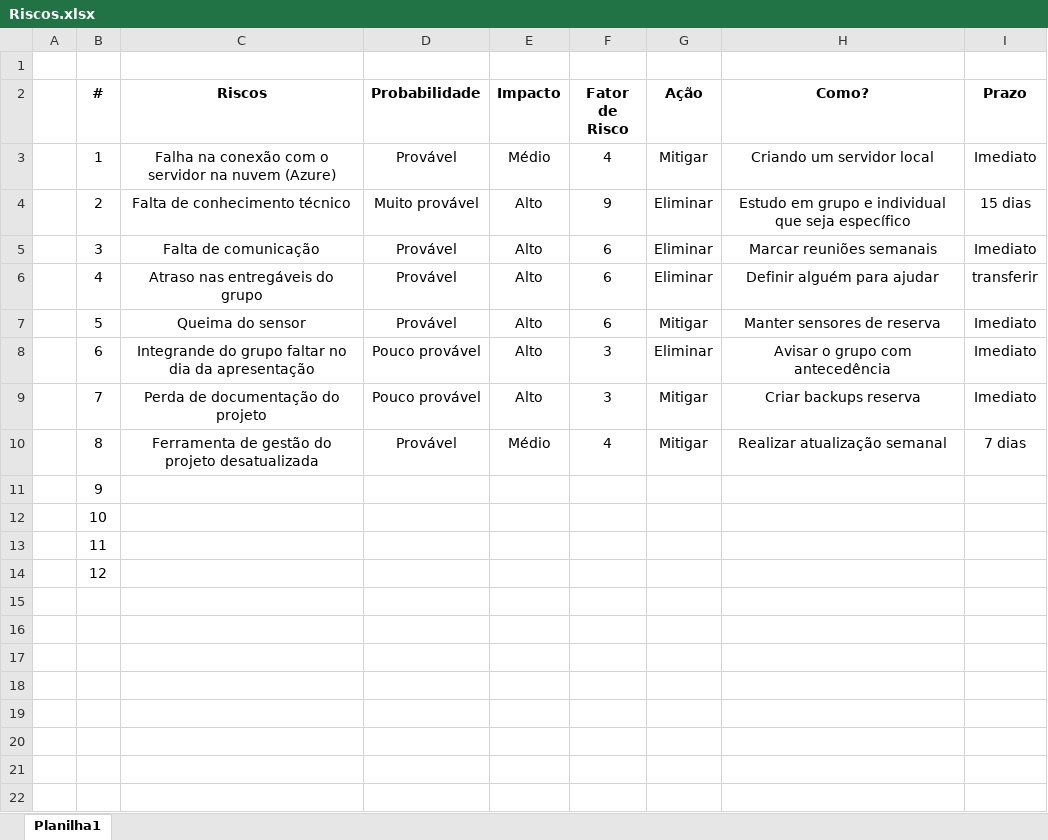
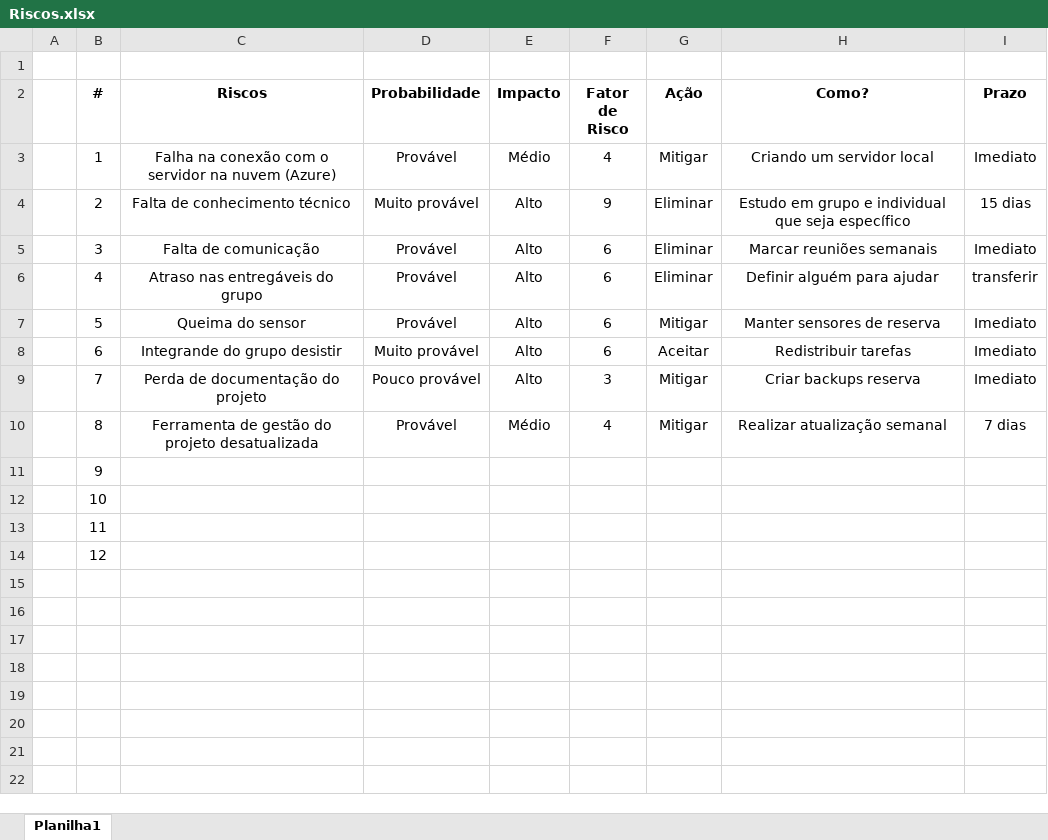
Before and after one commit to BandTec/control-block, an Excel workbook: Documentação/Riscos.xlsx, sheet Planilha1, drawn as a sheet; only a part is shown; values as stored, in another font and other column widths than the file's, no borders; the diff names each change by its address in the sheet, - before the commit and + after, or states it on an @@ line.

Commit message:
at de riscos

```diff
--- a/Documentação/Riscos.xlsx (sheet Planilha1)
+++ b/Documentação/Riscos.xlsx (sheet Planilha1)
-C8 (Riscos): Integrande do grupo faltar no dia da apresentação
+C8 (Riscos): Integrande do grupo desistir
-D8 (Probabilidade): Pouco provável
+D8 (Probabilidade): Muito provável
-F8 (Fator de Risco): 3
+F8 (Fator de Risco): 6
-G8 (Ação): Eliminar
+G8 (Ação): Aceitar
-H8 (Como?): Avisar o grupo com antecedência
+H8 (Como?): Redistribuir tarefas
```
